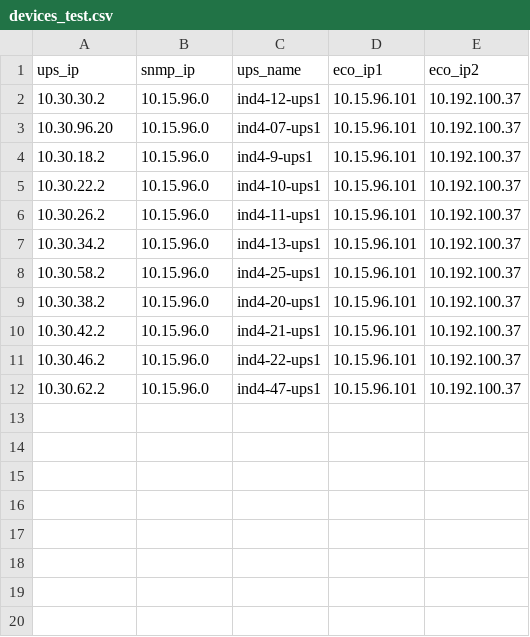
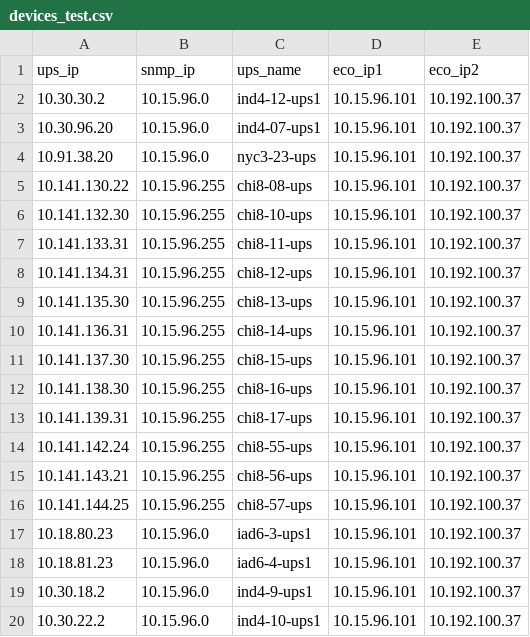
Before and after one commit to navneetsingh-01/ups_config_update, a CSV file: devices_test.csv, drawn as a sheet; only a part is shown; the shorter side is filled out with more unchanged rows; the diff covers the shown part only; the diff names each change by its address in the sheet, - before the commit and + after, or states it on an @@ line.

```diff
--- a/devices_test.csv
+++ b/devices_test.csv
+row 4: 10.91.38.20 | 10.15.96.0 | nyc3-23-ups | 10.15.96.101 | 10.192.100.37
+row 5: 10.141.130.22 | 10.15.96.255 | chi8-08-ups | 10.15.96.101 | 10.192.100.37
+row 6: 10.141.132.30 | 10.15.96.255 | chi8-10-ups | 10.15.96.101 | 10.192.100.37
+row 7: 10.141.133.31 | 10.15.96.255 | chi8-11-ups | 10.15.96.101 | 10.192.100.37
+row 8: 10.141.134.31 | 10.15.96.255 | chi8-12-ups | 10.15.96.101 | 10.192.100.37
+row 9: 10.141.135.30 | 10.15.96.255 | chi8-13-ups | 10.15.96.101 | 10.192.100.37
+row 10: 10.141.136.31 | 10.15.96.255 | chi8-14-ups | 10.15.96.101 | 10.192.100.37
+row 11: 10.141.137.30 | 10.15.96.255 | chi8-15-ups | 10.15.96.101 | 10.192.100.37
+row 12: 10.141.138.30 | 10.15.96.255 | chi8-16-ups | 10.15.96.101 | 10.192.100.37
+row 13: 10.141.139.31 | 10.15.96.255 | chi8-17-ups | 10.15.96.101 | 10.192.100.37
+row 14: 10.141.142.24 | 10.15.96.255 | chi8-55-ups | 10.15.96.101 | 10.192.100.37
+row 15: 10.141.143.21 | 10.15.96.255 | chi8-56-ups | 10.15.96.101 | 10.192.100.37
+row 16: 10.141.144.25 | 10.15.96.255 | chi8-57-ups | 10.15.96.101 | 10.192.100.37
+row 17: 10.18.80.23 | 10.15.96.0 | iad6-3-ups1 | 10.15.96.101 | 10.192.100.37
+row 18: 10.18.81.23 | 10.15.96.0 | iad6-4-ups1 | 10.15.96.101 | 10.192.100.37
```
Also changed, not shown: 17 added rows elsewhere in this file.
